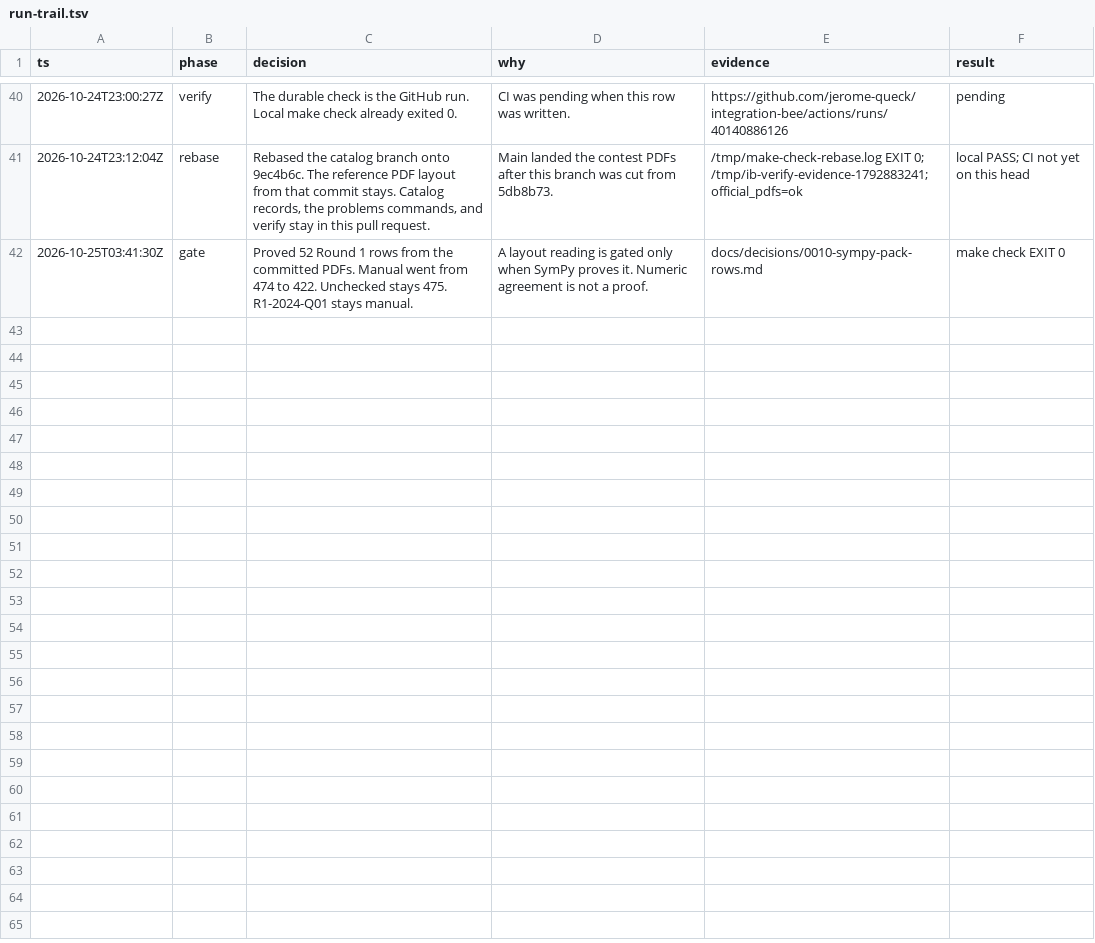
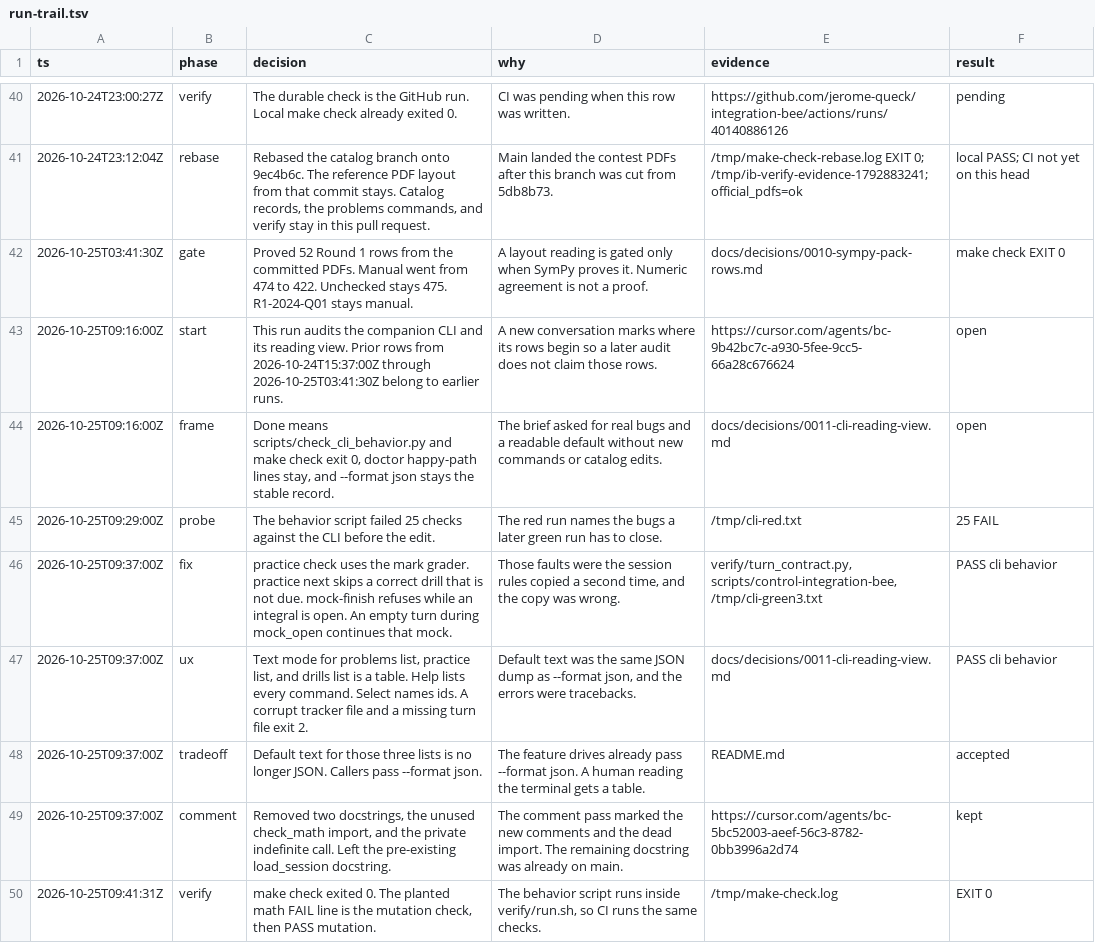
Before and after one commit to jerome-queck/integration-bee, a TSV file: docs/decisions/run-trail.tsv, drawn as a sheet; only a part is shown, gaps mark what is left out.

```diff
--- a/docs/decisions/run-trail.tsv
+++ b/docs/decisions/run-trail.tsv
@@ -42 +42,9 @@ ts	phase	decision	why	evidence	result
 2026-10-25T03:41:30Z	gate	Proved 52 Round 1 rows from the committed PDFs. Manual went from 474 to 422. Unchecked stays 475. R1-2024-Q01 stays manual.	A layout reading is gated only when SymPy proves it. Numeric agreement is not a proof.	docs/decisions/0010-sympy-pack-rows.md	make check EXIT 0
+2026-10-25T09:16:00Z	start	This run audits the companion CLI and its reading view. Prior rows from 2026-10-24T15:37:00Z through 2026-10-25T03:41:30Z belong to earlier runs.	A new conversation marks where its rows begin so a later audit does not claim those rows.	https://cursor.com/agents/bc-9b42bc7c-a930-5fee-9cc5-66a28c676624	open
+2026-10-25T09:16:00Z	frame	Done means scripts/check_cli_behavior.py and make check exit 0, doctor happy-path lines stay, and --format json stays the stable record.	The brief asked for real bugs and a readable default without new commands or catalog edits.	docs/decisions/0011-cli-reading-view.md	open
+2026-10-25T09:29:00Z	probe	The behavior script failed 25 checks against the CLI before the edit.	The red run names the bugs a later green run has to close.	/tmp/cli-red.txt	25 FAIL
+2026-10-25T09:37:00Z	fix	practice check uses the mark grader. practice next skips a correct drill that is not due. mock-finish refuses while an integral is open. An empty turn during mock_open continues that mock.	Those faults were the session rules copied a second time, and the copy was wrong.	verify/turn_contract.py, scripts/control-integration-bee, /tmp/cli-green3.txt	PASS cli behavior
+2026-10-25T09:37:00Z	ux	Text mode for problems list, practice list, and drills list is a table. Help lists every command. Select names ids. A corrupt tracker file and a missing turn file exit 2.	Default text was the same JSON dump as --format json, and the errors were tracebacks.	docs/decisions/0011-cli-reading-view.md	PASS cli behavior
+2026-10-25T09:37:00Z	tradeoff	Default text for those three lists is no longer JSON. Callers pass --format json.	The feature drives already pass --format json. A human reading the terminal gets a table.	README.md	accepted
+2026-10-25T09:37:00Z	comment	Removed two docstrings, the unused check_math import, and the private indefinite call. Left the pre-existing load_session docstring.	The comment pass marked the new comments and the dead import. The remaining docstring was already on main.	https://cursor.com/agents/bc-5bc52003-aeef-56c3-8782-0bb3996a2d74	kept
+2026-10-25T09:41:31Z	verify	make check exited 0. The planted math FAIL line is the mutation check, then PASS mutation.	The behavior script runs inside verify/run.sh, so CI runs the same checks.	/tmp/make-check.log	EXIT 0
```
Also changed, not shown: 7 other files.
